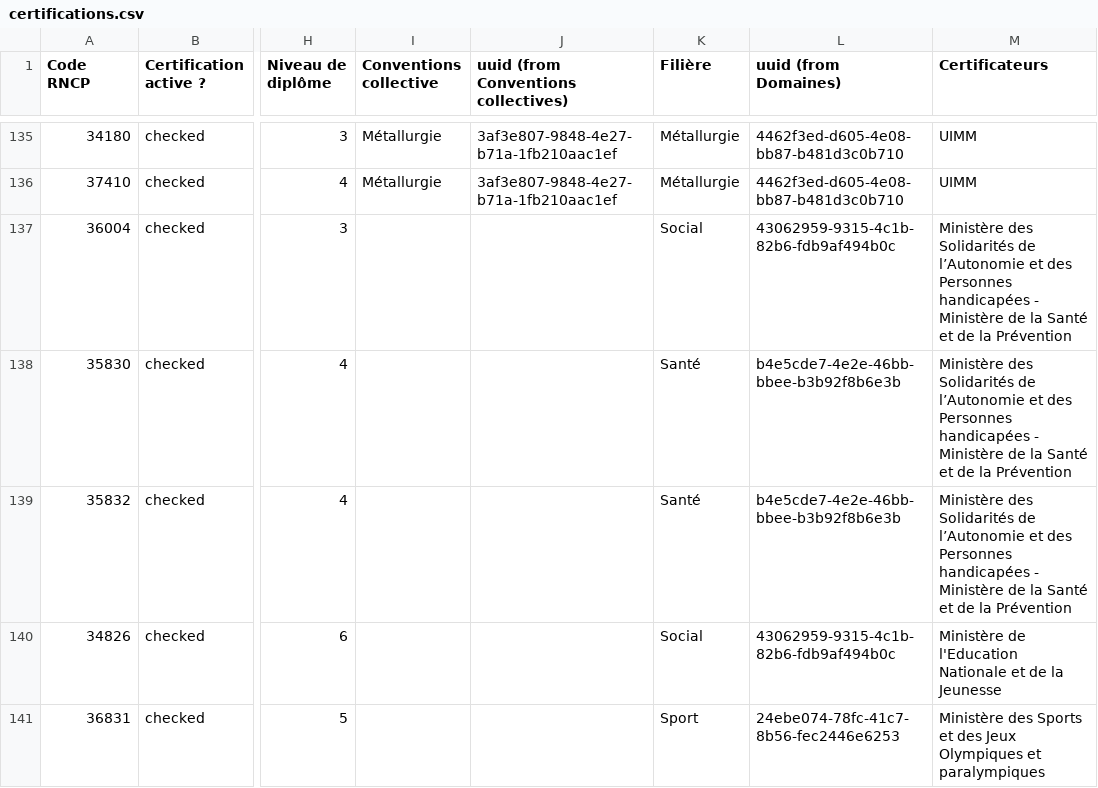
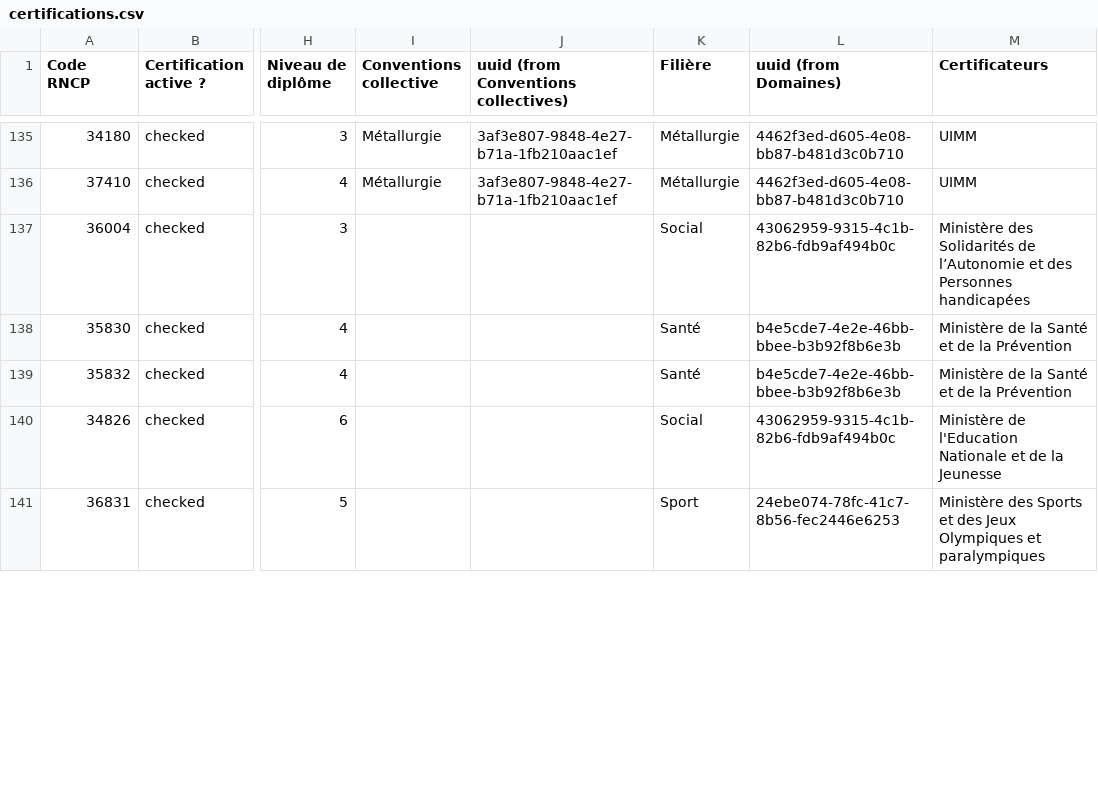
Before and after one commit to SocialGouv/reva, a CSV file: packages/reva-api/prisma/seed/referentials/certifications.csv, drawn as a sheet; only a part is shown, gaps mark what is left out; the diff covers the shown part only; the diff names each change by its address in the sheet, - before the commit and + after, or states it on an @@ line.

```diff
--- a/packages/reva-api/prisma/seed/referentials/certifications.csv
+++ b/packages/reva-api/prisma/seed/referentials/certifications.csv
-M137 (Certificateurs): …Personnes handicapées - Ministère de la Santé et de la Prévention
+M137 (Certificateurs): …Personnes handicapées
-M138:M139 (Certificateurs): Ministère des Solidarités de l’Autonomie et des Personnes handicapées - Ministère de la…
+M138:M139 (Certificateurs): Ministère de la…
```
Also changed, not shown: 6 edited cells elsewhere in this file.
